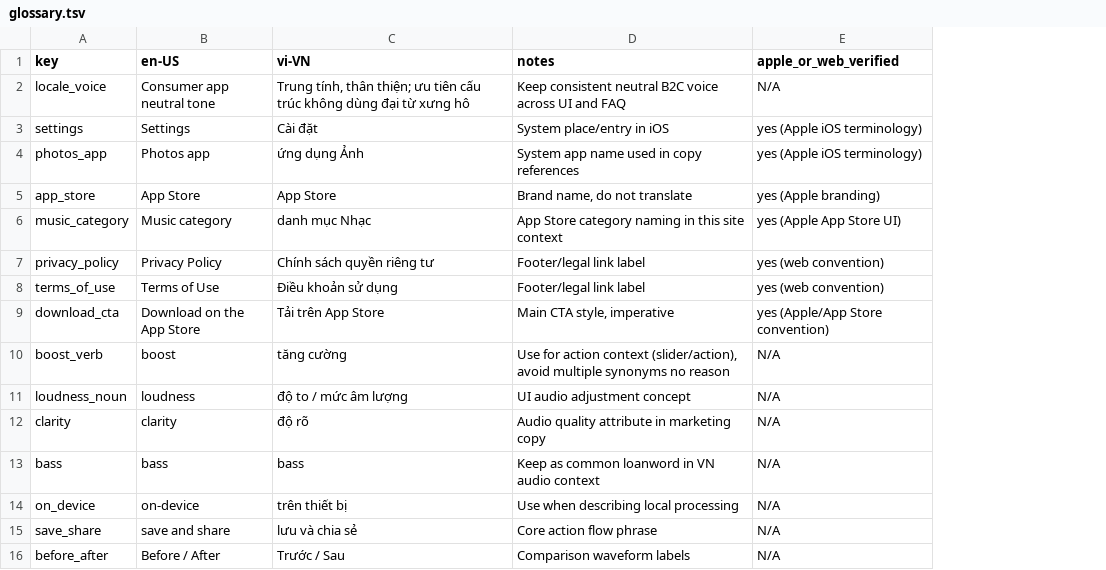
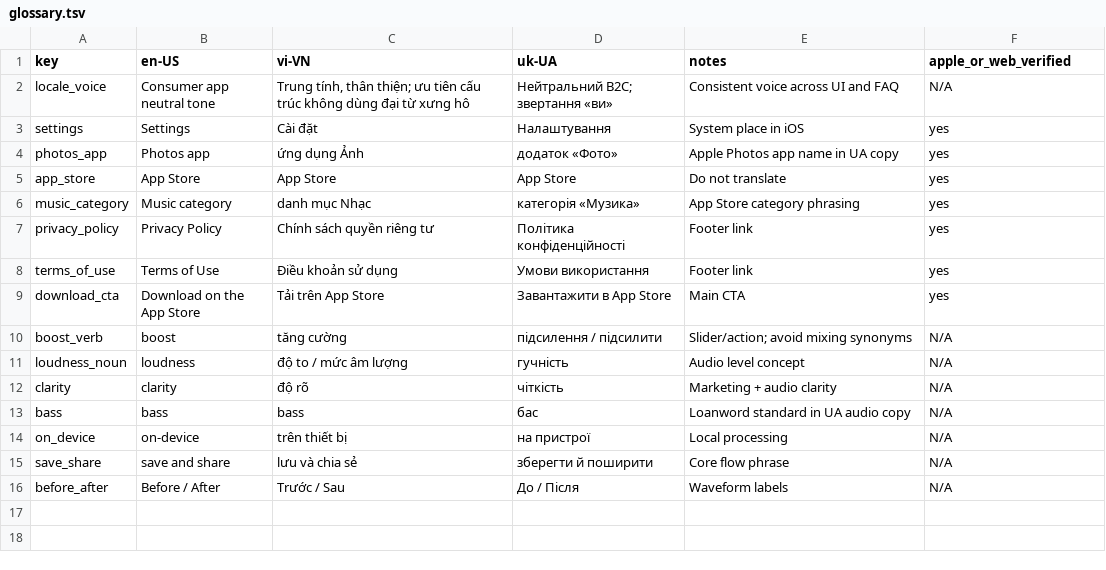
Before and after one commit to c-basso/volumeboosting, a TSV file: glossary.tsv, drawn as a sheet; addresses are those after the commit; the diff names each change by its address in the sheet, - before the commit and + after, or states it on an @@ line.

```diff
--- a/glossary.tsv
+++ b/glossary.tsv
+column D (uk-UA), rows 2-16: Нейтральний B2C; звертання «ви» | Налаштування | додаток «Фото» | App Store | категорія «Музика» | Політика конфіденційності | Умови використання | Завантажити в App Store | підсилення / підсилити | гучність | чіткість | бас | на пристрої | зберегти й поширити | До / Після
-E2 (notes): Keep consistent neutral B2C voice across UI and FAQ
+E2 (notes): Consistent voice across UI and FAQ
-E3 (notes): System place/entry in iOS
+E3 (notes): System place in iOS
-F3:F4 (apple_or_web_verified): yes (Apple iOS terminology)
+F3:F4 (apple_or_web_verified): yes
-E4 (notes): System app name used in copy references
+E4 (notes): Apple Photos app name in UA copy
-E5 (notes): Brand name, do not translate
+E5 (notes): Do not translate
-F5 (apple_or_web_verified): yes (Apple branding)
+F5 (apple_or_web_verified): yes
-E6 (notes): App Store category naming in this site context
+E6 (notes): App Store category phrasing
-F6 (apple_or_web_verified): yes (Apple App Store UI)
+F6 (apple_or_web_verified): yes
-E7:E8 (notes): Footer/legal link label
+E7:E8 (notes): Footer link
-F7:F8 (apple_or_web_verified): yes (web convention)
+F7:F8 (apple_or_web_verified): yes
-E9 (notes): Main CTA style, imperative
+E9 (notes): Main CTA
-F9 (apple_or_web_verified): yes (Apple/App Store convention)
+F9 (apple_or_web_verified): yes
-E10 (notes): Use for action context (slider/action), avoid multiple synonyms no reason
+E10 (notes): Slider/action; avoid mixing synonyms
-E11 (notes): UI audio adjustment concept
+E11 (notes): Audio level concept
-E12 (notes): Audio quality attribute in marketing copy
+E12 (notes): Marketing + audio clarity
-E13 (notes): Keep as common loanword in VN audio context
+E13 (notes): Loanword standard in UA audio copy
-E14 (notes): Use when describing local processing
+E14 (notes): Local processing
-E15 (notes): Core action flow phrase
+E15 (notes): Core flow phrase
-E16 (notes): Comparison waveform labels
+E16 (notes): Waveform labels
```
Also changed, not shown: 16 other files.
